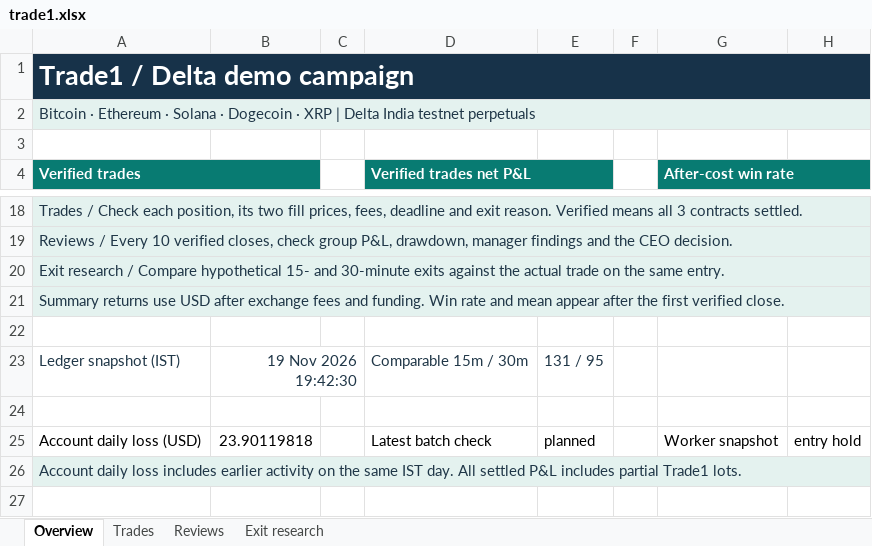
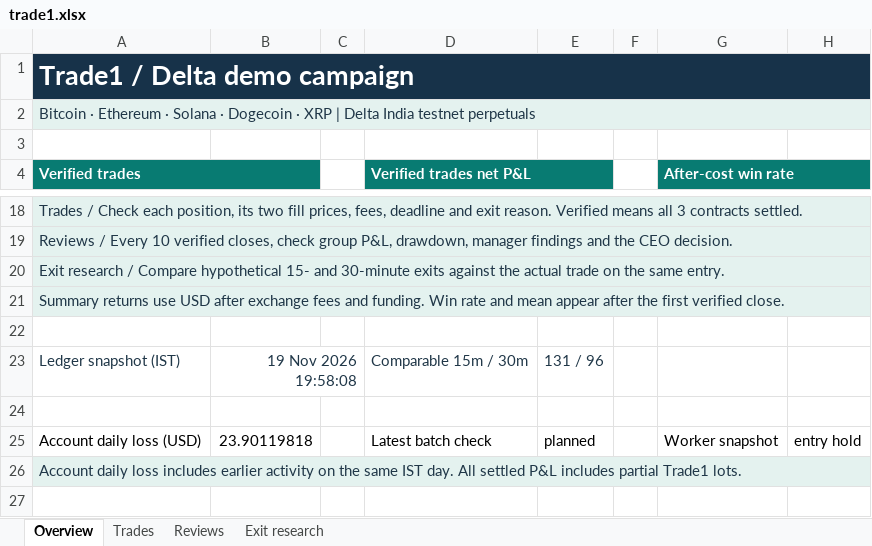
Before and after one commit to prarit0097/trading18nov, an Excel workbook: crypto-trader-skills/outputs/01a1df70-6789-76b0-9431-f0c905a7987a/trade1.xlsx, sheet Overview, drawn as a sheet; only a part is shown, gaps mark what is left out; values as stored, in another font and other column widths than the file's, no borders; the diff names each change by its address in the sheet, - before the commit and + after, or states it on an @@ line.

```diff
--- a/crypto-trader-skills/outputs/01a1df70-6789-76b0-9431-f0c905a7987a/trade1.xlsx (sheet Overview)
+++ b/crypto-trader-skills/outputs/01a1df70-6789-76b0-9431-f0c905a7987a/trade1.xlsx (sheet Overview)
-B23: 19 Nov 2026 19:42:30
+B23: 19 Nov 2026 19:58:08
-E23: 131 / 95
+E23: 131 / 96
```
Also changed, not shown: sheet Exit research, 6 other files.
